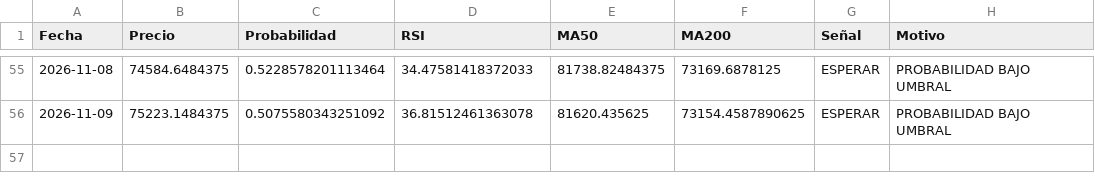
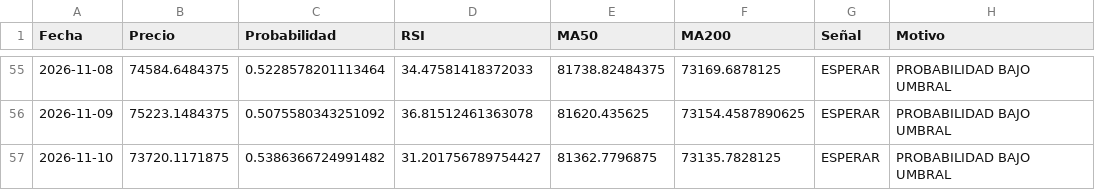
Before and after one commit to user12202912-hue/BTC-AI-BOT, a CSV file: senales.csv, drawn as a sheet; only a part is shown, gaps mark what is left out; the diff names each change by its address in the sheet, - before the commit and + after, or states it on an @@ line.

```diff
--- a/senales.csv
+++ b/senales.csv
+row 57: 2026-11-10 | 73720.1171875 | 0.5386366724991482 | 31.201756789754427 | 81362.7796875 | 73135.7828125 | ESPERAR | PROBABILIDAD BAJO UMBRAL
```
Also changed, not shown: equity.csv, log.csv, 1 other file.
